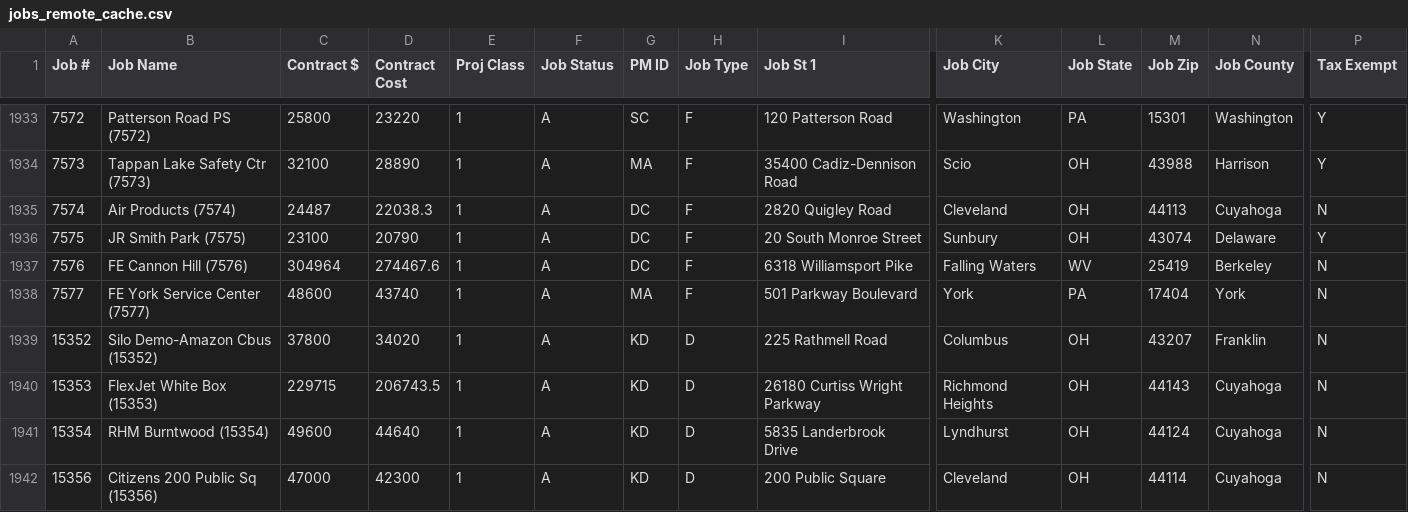
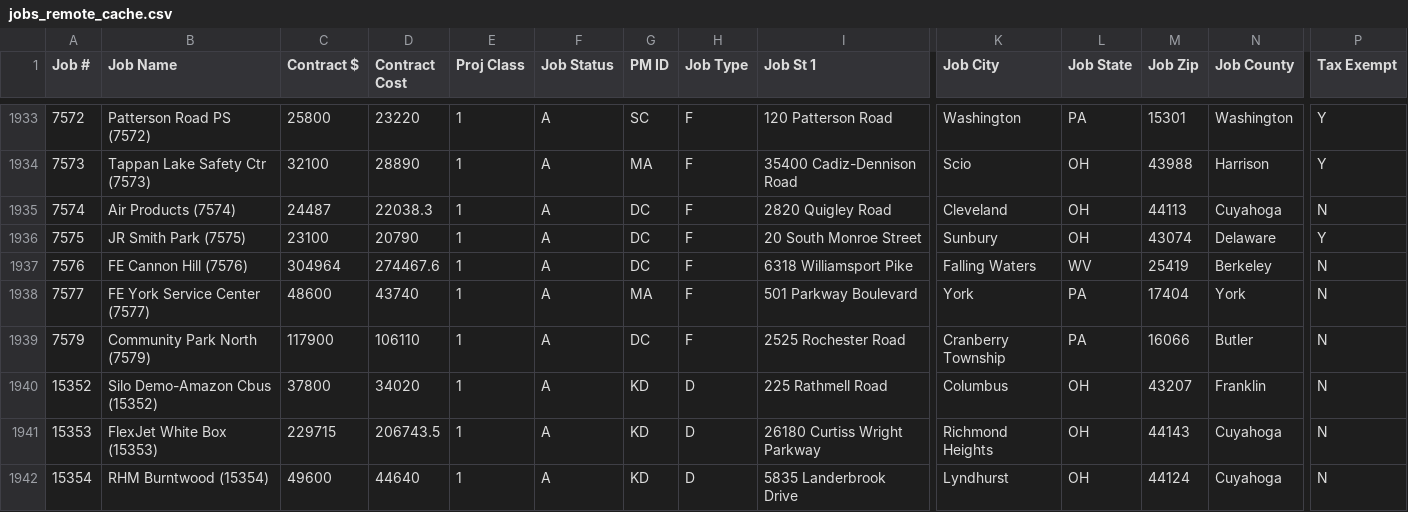
Before and after one commit to Pranava-mre/McCraken-Ticket-System, a CSV file: data/jobs_remote_cache.csv, drawn as a sheet; only a part is shown, gaps mark what is left out; the shorter side is filled out with more unchanged rows; rows hold the shown columns only; the diff names each change by its address in the sheet, - before the commit and + after, or states it on an @@ line.

```diff
--- a/data/jobs_remote_cache.csv
+++ b/data/jobs_remote_cache.csv
+row 1939: 7579 | Community Park North (7579) | 117900 | 106110 | 1 | A | DC | F | 2525 Rochester Road | Cranberry Township | PA | 16066 | Butler | N
```
Also changed, not shown: 2 other files.
